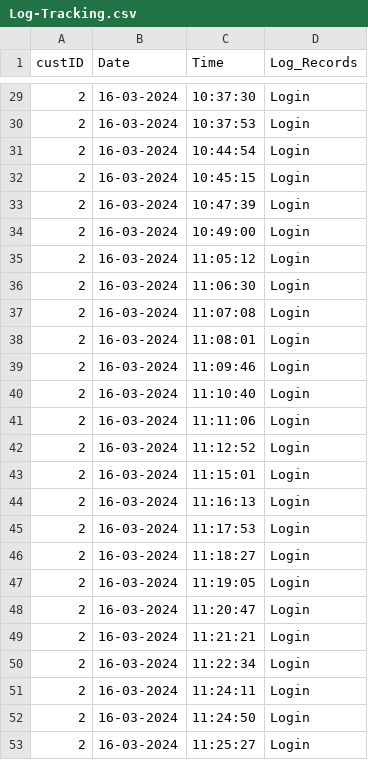
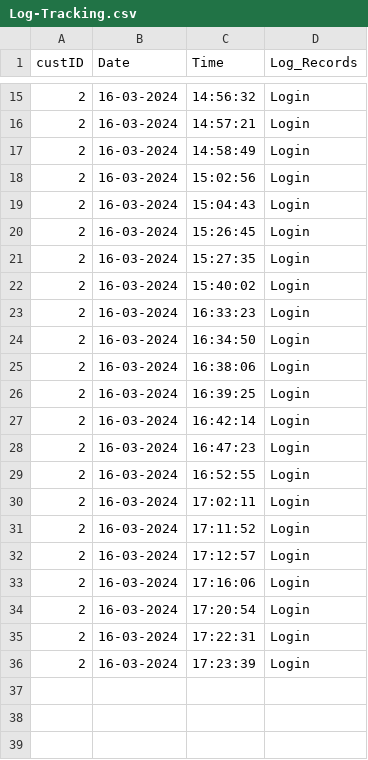
Before and after one commit to AFriedPotato28/CSC1109OOP, a CSV file: Log-Tracking.csv, drawn as a sheet; only a part is shown, gaps mark what is left out; the diff covers the shown part only.

```diff
--- a/Log-Tracking.csv
+++ b/Log-Tracking.csv
@@ -29,25 +15,22 @@ custID,Date,Time,Log_Records
-2,16-03-2024,10:37:30,Login
-2,16-03-2024,10:37:53,Login
-2,16-03-2024,10:44:54,Login
-2,16-03-2024,10:45:15,Login
-2,16-03-2024,10:47:39,Login
-2,16-03-2024,10:49:00,Login
-2,16-03-2024,11:05:12,Login
-2,16-03-2024,11:06:30,Login
-2,16-03-2024,11:07:08,Login
-2,16-03-2024,11:08:01,Login
-2,16-03-2024,11:09:46,Login
-2,16-03-2024,11:10:40,Login
-2,16-03-2024,11:11:06,Login
-2,16-03-2024,11:12:52,Login
-2,16-03-2024,11:15:01,Login
-2,16-03-2024,11:16:13,Login
-2,16-03-2024,11:17:53,Login
-2,16-03-2024,11:18:27,Login
-2,16-03-2024,11:19:05,Login
-2,16-03-2024,11:20:47,Login
-2,16-03-2024,11:21:21,Login
-2,16-03-2024,11:22:34,Login
-2,16-03-2024,11:24:11,Login
-2,16-03-2024,11:24:50,Login
-2,16-03-2024,11:25:27,Login
+2,16-03-2024,14:56:32,Login
+2,16-03-2024,14:57:21,Login
+2,16-03-2024,14:58:49,Login
+2,16-03-2024,15:02:56,Login
+2,16-03-2024,15:04:43,Login
+2,16-03-2024,15:26:45,Login
+2,16-03-2024,15:27:35,Login
+2,16-03-2024,15:40:02,Login
+2,16-03-2024,16:33:23,Login
+2,16-03-2024,16:34:50,Login
+2,16-03-2024,16:38:06,Login
+2,16-03-2024,16:39:25,Login
+2,16-03-2024,16:42:14,Login
+2,16-03-2024,16:47:23,Login
+2,16-03-2024,16:52:55,Login
+2,16-03-2024,17:02:11,Login
+2,16-03-2024,17:11:52,Login
+2,16-03-2024,17:12:57,Login
+2,16-03-2024,17:16:06,Login
+2,16-03-2024,17:20:54,Login
+2,16-03-2024,17:22:31,Login
+2,16-03-2024,17:23:39,Login
```
Also changed, not shown: 14 removed rows and 16 edited cells elsewhere in this file, Loan_Data.csv, MOCK_DATA.csv, 6 other files.
